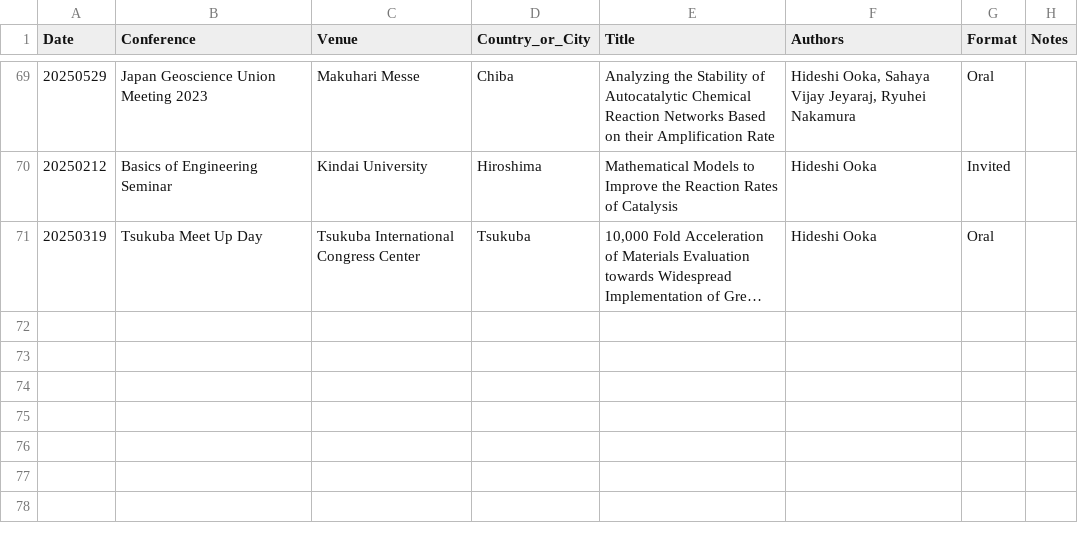
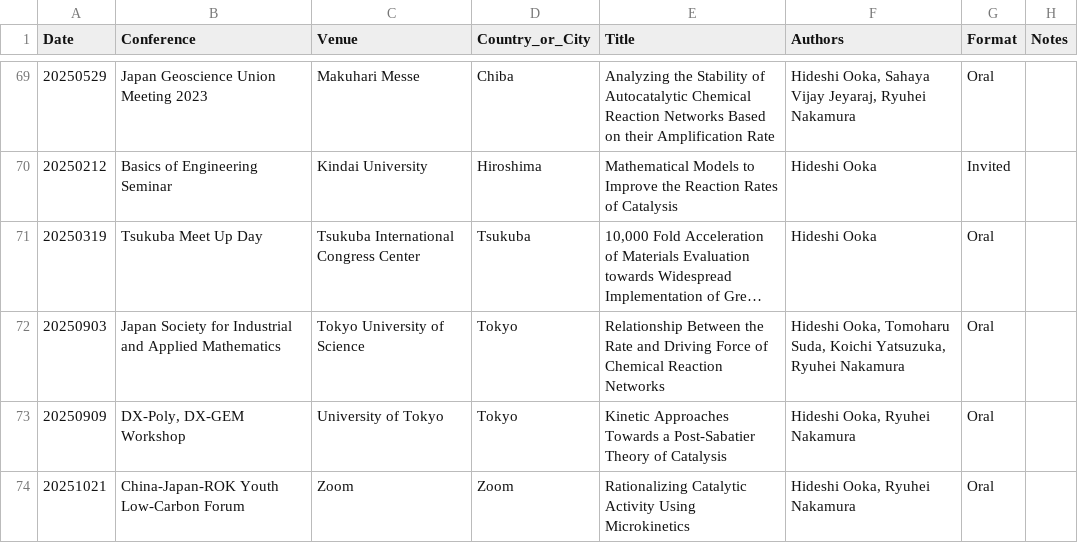
Before and after one commit to HideshiOoka/Homepage, a CSV file: achievements/Presentations.csv, drawn as a sheet; only a part is shown, gaps mark what is left out; long unchanged cells end in …; the diff names each change by its address in the sheet, - before the commit and + after, or states it on an @@ line.

Commit message:
added poster award and presentations

```diff
--- a/achievements/Presentations.csv
+++ b/achievements/Presentations.csv
+row 72: 20250903 | Japan Society for Industrial and Applied Mathematics | Tokyo University of Science | Tokyo | Relationship Between the Rate and Driving Force of Chemical Reaction Networks | Hideshi Ooka, Tomoharu Suda, Koichi Yatsuzuka, Ryuhei Nakamura | Oral
+row 73: 20250909 | DX-Poly, DX-GEM Workshop | University of Tokyo | Tokyo | Kinetic Approaches Towards a Post-Sabatier Theory of Catalysis | Hideshi Ooka, Ryuhei Nakamura | Oral
+row 74: 20251021 | China-Japan-ROK Youth Low-Carbon Forum | Zoom | Zoom | Rationalizing Catalytic Activity Using Microkinetics | Hideshi Ooka, Ryuhei Nakamura | Oral
```
Also changed, not shown: achievements/Presentations_JP.csv, 13 other files.
